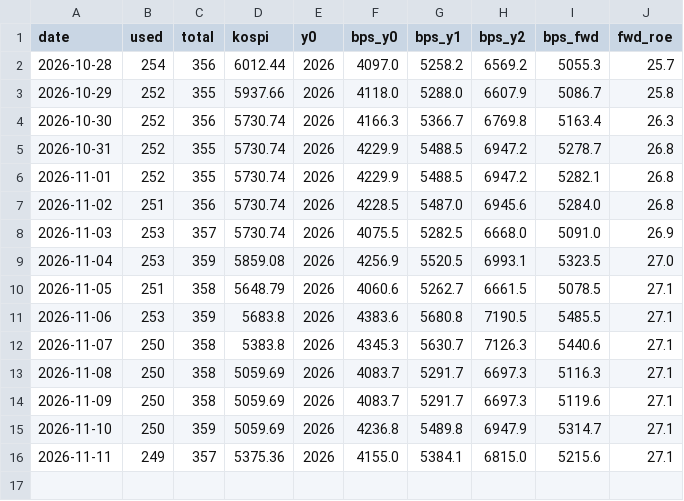
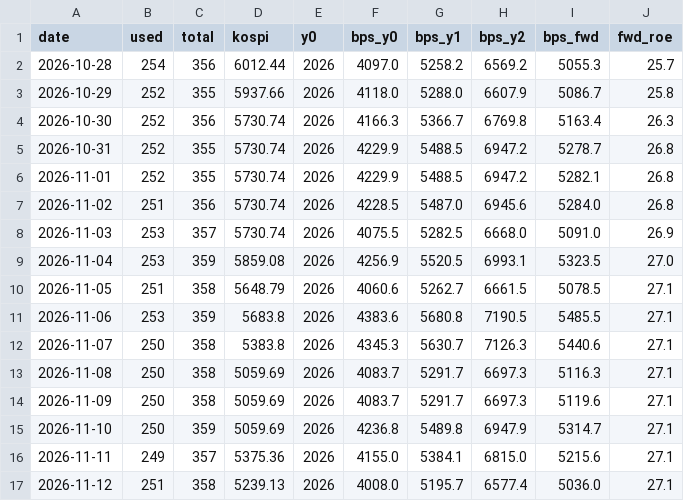
Before and after one commit to jejukairos/ai-credit-risk-dashboard, a CSV file: data/kospi_fwd_bps.csv, drawn as a sheet; the diff names each change by its address in the sheet, - before the commit and + after, or states it on an @@ line.

```diff
--- a/data/kospi_fwd_bps.csv
+++ b/data/kospi_fwd_bps.csv
+row 17: 2026-11-12 | 251 | 358 | 5239.13 | 2026 | 4008.0 | 5195.7 | 6577.4 | 5036.0 | 27.1
```
Also changed, not shown: data/kr_fwd_earn.csv, data/nebius_spot.csv, 37 other files.
